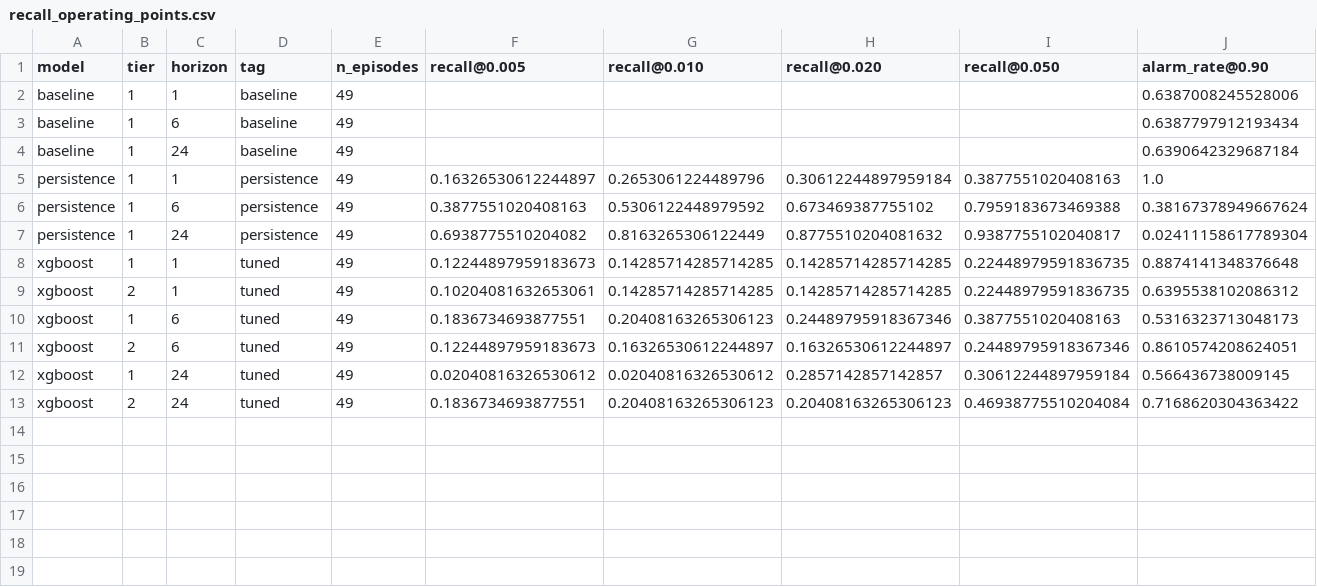
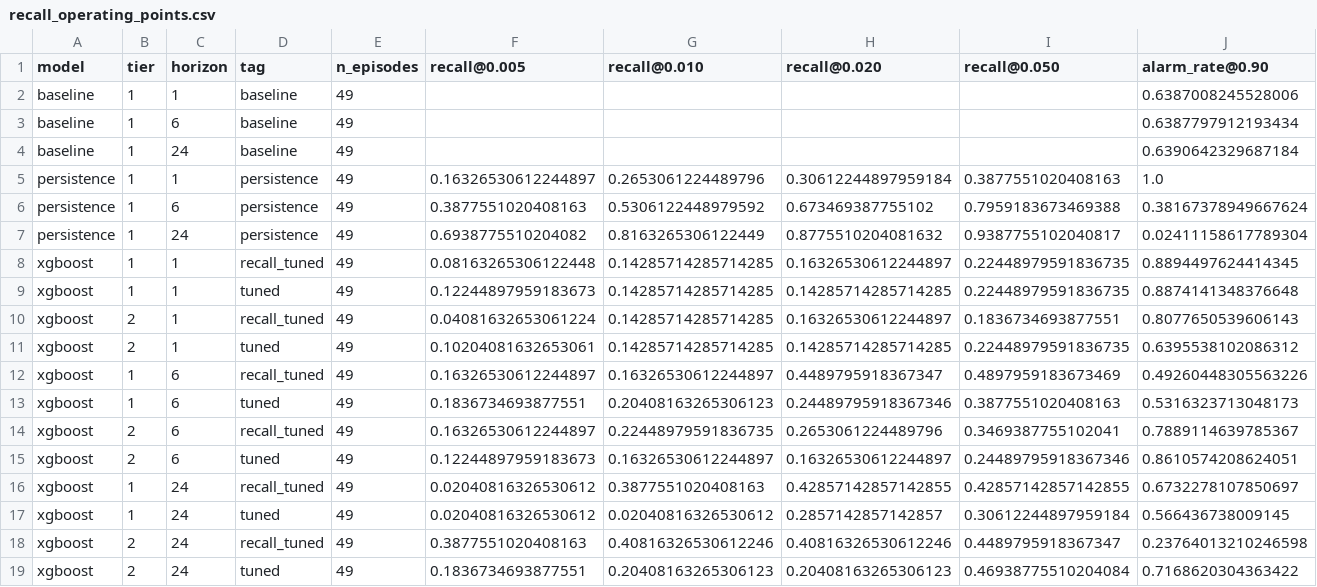
Before and after one commit to shaogjintan/stablecoin-depegging-analysis, a CSV file: reports/recall_operating_points.csv, drawn as a sheet; only a part is shown; rows hold the shown columns only; the diff names each change by its address in the sheet, - before the commit and + after, or states it on an @@ line.

Commit message:
results+docs: recall-first operating table with retrained XGBoost; docs updated
- reports/recall_operating_points.csv: now includes the 6 recall-tuned
  XGBoost runs (tuned by recall at a 1% alarm-rate budget).
- reports/alarm_tables/: per-episode caught/missed tables for all runs.
- agent.md: recall-first objective documented as the headline (episode
  recall vs alarm rate); findings section rewritten with the operating
  table; new gotchas (false-negative terminology, inner-val thresholds);
  division-of-labor statuses updated.
- README: recall-first evaluation subsection with commands and key result.

Recall-tuning outcome (pooled OOS, 49 episodes): XGBoost recall at a 1%
alarm rate improved from 2.0% to 38.8% (h=24 tier 1) and 20.4% to 40.8%
(tier 2); 90%-episode-recall alarm rate dropped 71.7% -> 23.8% (tier 2).
Persistence remains the strongest single signal (81.6% @ 1%, 2.4% rate
for 90%).

```diff
--- a/reports/recall_operating_points.csv
+++ b/reports/recall_operating_points.csv
+row 8: xgboost | 1 | 1 | recall_tuned | 49 | 0.08163265306122448 | 0.14285714285714285 | 0.16326530612244897 | 0.22448979591836735 | 0.8894497624414345
+row 10: xgboost | 2 | 1 | recall_tuned | 49 | 0.04081632653061224 | 0.14285714285714285 | 0.16326530612244897 | 0.1836734693877551 | 0.8077650539606143
+row 12: xgboost | 1 | 6 | recall_tuned | 49 | 0.16326530612244897 | 0.16326530612244897 | 0.4489795918367347 | 0.4897959183673469 | 0.49260448305563226
+row 14: xgboost | 2 | 6 | recall_tuned | 49 | 0.16326530612244897 | 0.22448979591836735 | 0.2653061224489796 | 0.3469387755102041 | 0.7889114639785367
+row 16: xgboost | 1 | 24 | recall_tuned | 49 | 0.02040816326530612 | 0.3877551020408163 | 0.42857142857142855 | 0.42857142857142855 | 0.6732278107850697
+row 18: xgboost | 2 | 24 | recall_tuned | 49 | 0.3877551020408163 | 0.40816326530612246 | 0.40816326530612246 | 0.4489795918367347 | 0.23764013210246598
```
Also changed, not shown: 8 other files.
